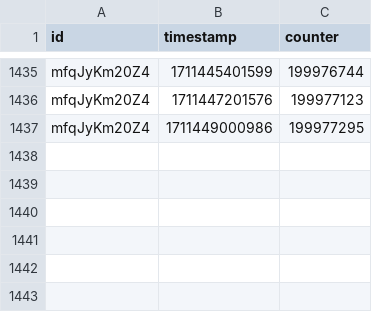
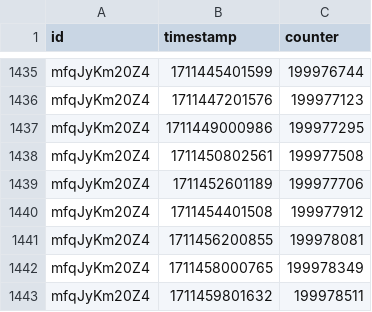
Before and after one commit to bulletin48/kfc200m, a CSV file: data/kfc-history.csv, drawn as a sheet; only a part is shown, gaps mark what is left out; the diff names each change by its address in the sheet, - before the commit and + after, or states it on an @@ line.

Commit message:
View count updated.

```diff
--- a/data/kfc-history.csv
+++ b/data/kfc-history.csv
+row 1438: mfqJyKm20Z4 | 1711450802561 | 199977508
+row 1439: mfqJyKm20Z4 | 1711452601189 | 199977706
+row 1440: mfqJyKm20Z4 | 1711454401508 | 199977912
+row 1441: mfqJyKm20Z4 | 1711456200855 | 199978081
+row 1442: mfqJyKm20Z4 | 1711458000765 | 199978349
+row 1443: mfqJyKm20Z4 | 1711459801632 | 199978511
```
Also changed, not shown: 1 other file.
